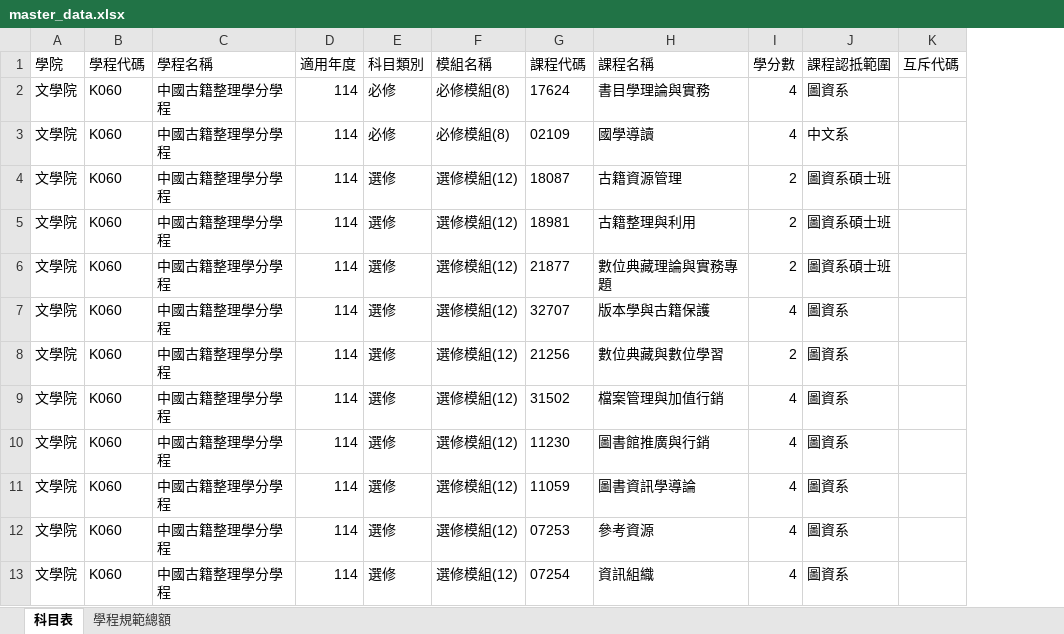
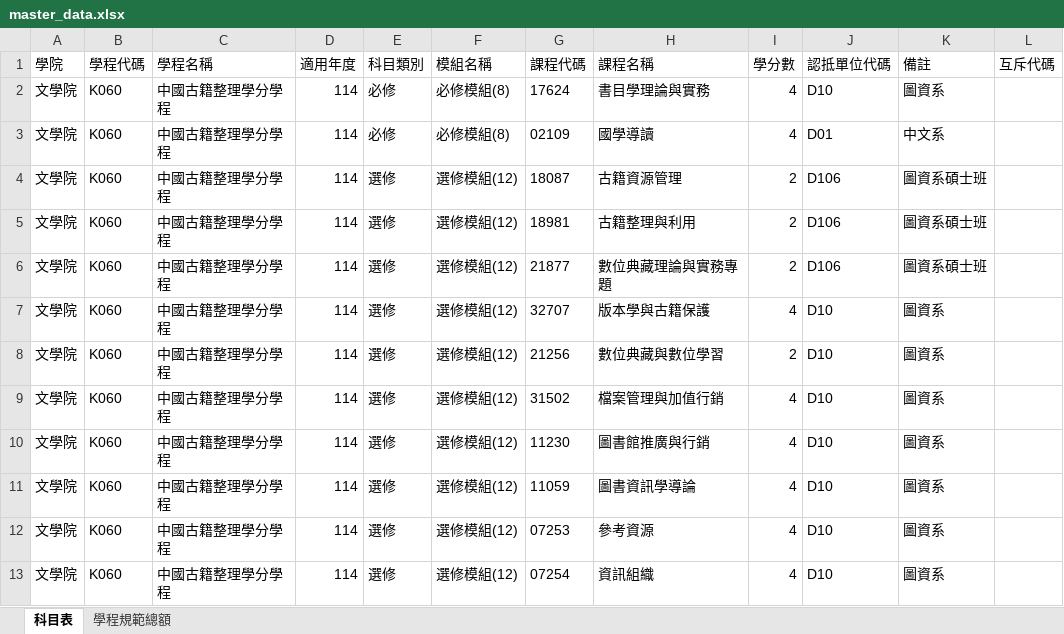
Before and after one commit to nikonwei-tw/my-program-system, an Excel workbook: master_data.xlsx, sheet 科目表, drawn as a sheet; only a part is shown; values as stored, in another font and other column widths than the file's, no borders; addresses are those after the commit; the diff names each change by its address in the sheet, - before the commit and + after, or states it on an @@ line.

```diff
--- a/master_data.xlsx (sheet 科目表)
+++ b/master_data.xlsx (sheet 科目表)
+column J (認抵單位代碼), rows 2-13: D10 | D01 | D106 | D106 | D106 | D10 | D10 | D10 | D10 | D10 | D10 | D10
-K1: 課程認抵範圍
+K1: 備註
```
Also changed, not shown: sheet 學程規範總額, 1 other file.
